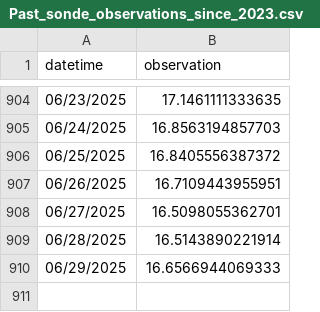
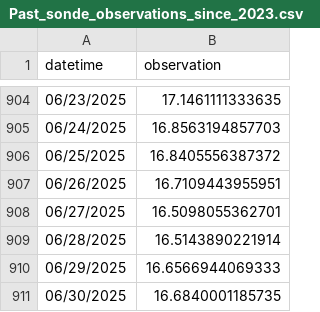
Before and after one commit to RicardoDkIT/Cumm_SWT_forecasts_Lough_Feeagh, a CSV file: Past_sonde_observations_since_2023.csv, drawn as a sheet; only a part is shown, gaps mark what is left out.

```diff
--- a/Past_sonde_observations_since_2023.csv
+++ b/Past_sonde_observations_since_2023.csv
@@ -910 +910,2 @@
 "06/29/2025",16.6566944069333
+"06/30/2025",16.6840001185735
```
Also changed, not shown: Last_forecast_generated_Feeagh_Cummulative_SWT.csv.
